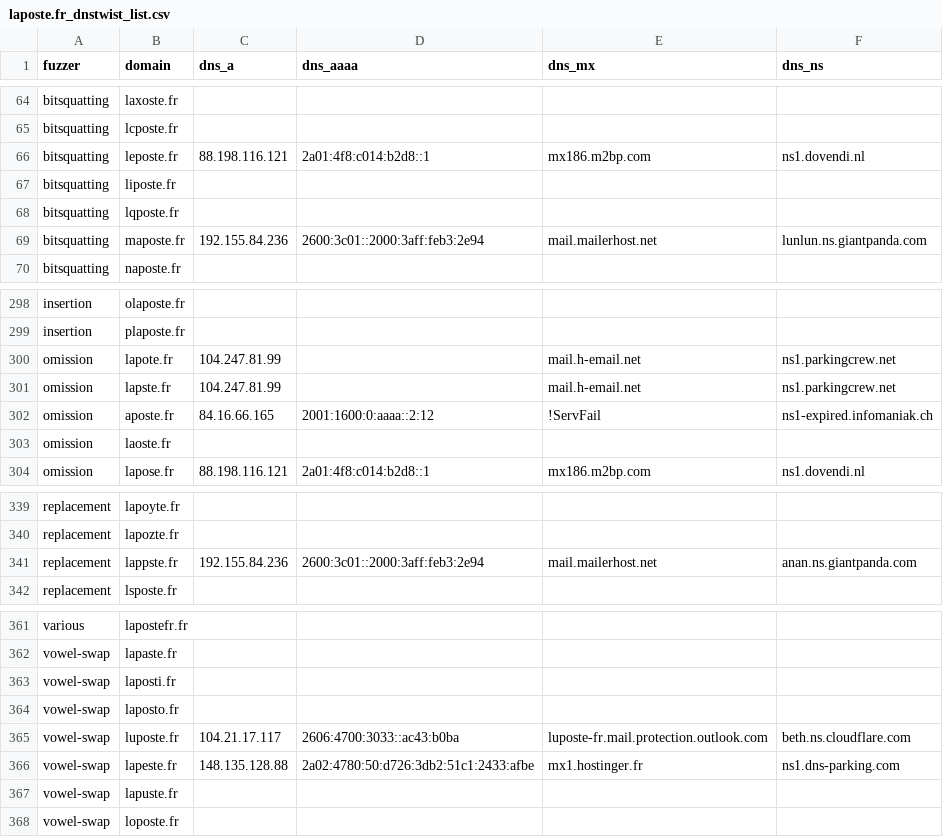
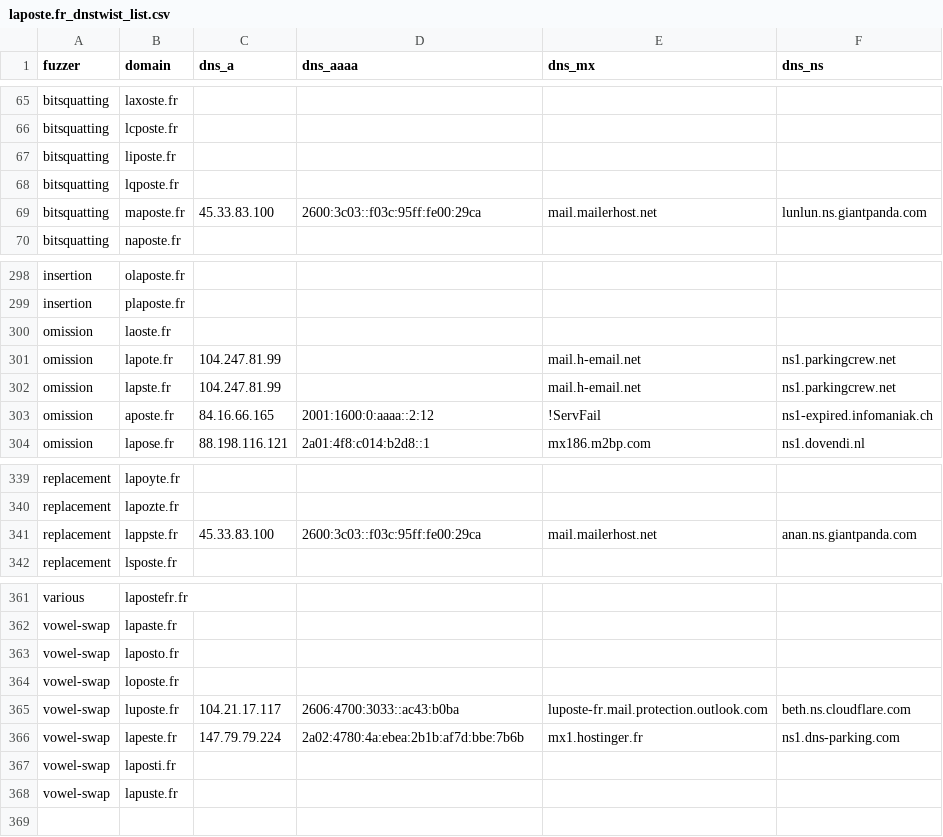
Before and after one commit to bhardwajRahul/awesome-lists, a CSV file: Lists/Phishing/DNSTWIST/laposte.fr_dnstwist_list.csv, drawn as a sheet; only a part is shown, gaps mark what is left out; removed rows and columns are numbered as before the commit, all else as after; the diff names each change by its address in the sheet, - before the commit and + after, or states it on an @@ line.

```diff
--- a/Lists/Phishing/DNSTWIST/laposte.fr_dnstwist_list.csv
+++ b/Lists/Phishing/DNSTWIST/laposte.fr_dnstwist_list.csv
@@ row 66 moved to row 49: bitsquatting @@
-C69 (dns_a): 192.155.84.236
+C69 (dns_a): 45.33.83.100
-D69 (dns_aaaa): 2600:3c01::2000:3aff:feb3:2e94
+D69 (dns_aaaa): 2600:3c03::f03c:95ff:fe00:29ca
@@ row 303 moved to row 300: omission @@
-C341 (dns_a): 192.155.84.236
+C341 (dns_a): 45.33.83.100
-D341 (dns_aaaa): 2600:3c01::2000:3aff:feb3:2e94
+D341 (dns_aaaa): 2600:3c03::f03c:95ff:fe00:29ca
@@ row 364 moved to row 363: vowel-swap @@
@@ row 368 moved to row 364: vowel-swap @@
+row 366: vowel-swap | lapeste.fr | 147.79.79.224 | 2a02:4780:4a:ebea:2b1b:af7d:bbe:7b6b | mx1.hostinger.fr | ns1.dns-parking.com
-row 366: vowel-swap | lapeste.fr | 148.135.128.88 | 2a02:4780:50:d726:3db2:51c1:2433:afbe | mx1.hostinger.fr | ns1.dns-parking.com
```
Also changed, not shown: Lists/Phishing/DNSTWIST/crowdstrike.com_dnstwist_list.csv, Lists/Phishing/DNSTWIST/fnacspectacles.com_dnstwist_list.csv, 7 other files.
